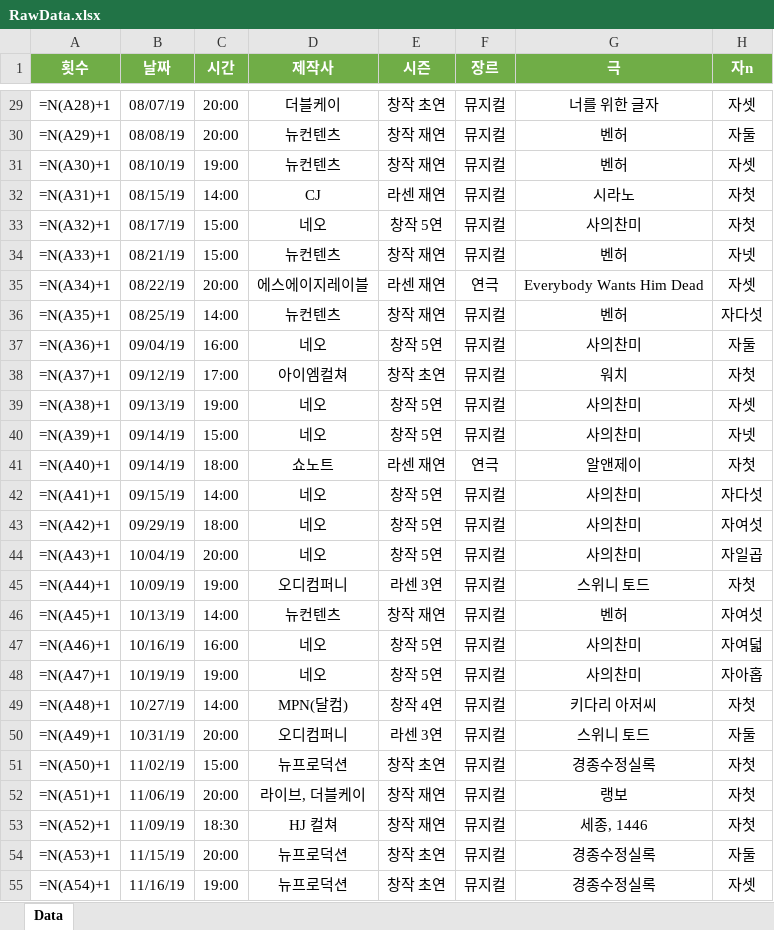
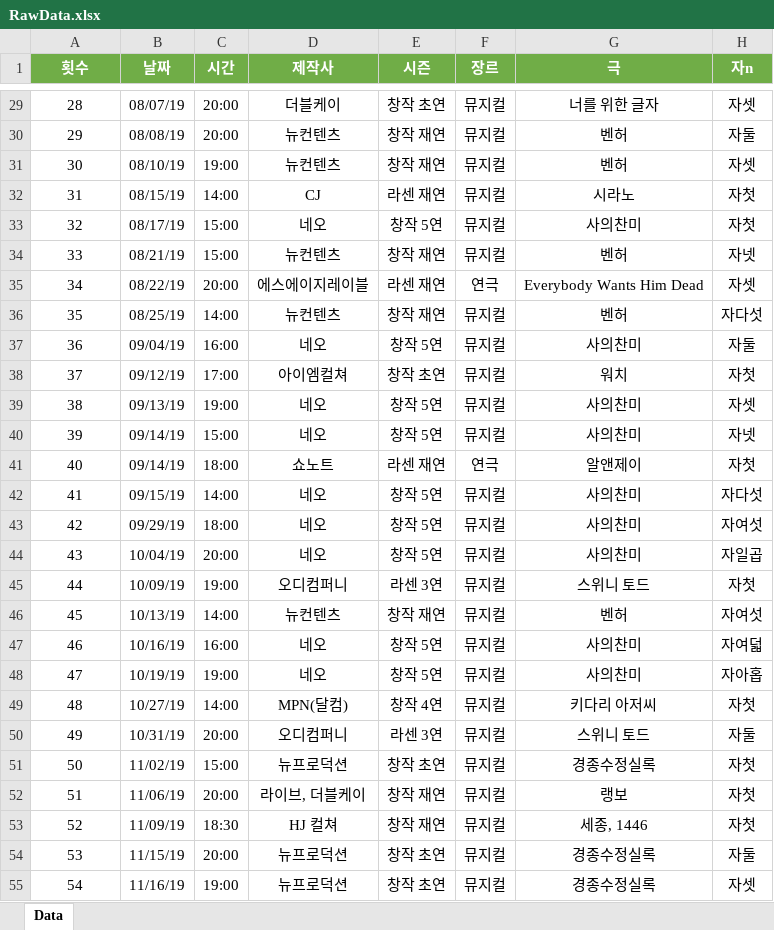
Before and after one commit to SailingSnails/SailingSnails.github.io, an Excel workbook: RawData.xlsx, sheet Data, drawn as a sheet; only a part is shown, gaps mark what is left out; values as stored, in another font and other column widths than the file's, no borders; formulas are shown in place of their values; table styles not drawn; the diff covers the shown part only; the diff names each change by its address in the sheet, - before the commit and + after, or states it on an @@ line.

```diff
--- a/RawData.xlsx (sheet Data)
+++ b/RawData.xlsx (sheet Data)
-A29 (횟수): =N(A28)+1
+A29 (횟수): 28
-A30 (횟수): =N(A29)+1
+A30 (횟수): 29
-A31 (횟수): =N(A30)+1
+A31 (횟수): 30
-A32 (횟수): =N(A31)+1
+A32 (횟수): 31
-A33 (횟수): =N(A32)+1
+A33 (횟수): 32
-A34 (횟수): =N(A33)+1
+A34 (횟수): 33
-A35 (횟수): =N(A34)+1
+A35 (횟수): 34
-A36 (횟수): =N(A35)+1
+A36 (횟수): 35
-A37 (횟수): =N(A36)+1
+A37 (횟수): 36
-A38 (횟수): =N(A37)+1
+A38 (횟수): 37
-A39 (횟수): =N(A38)+1
+A39 (횟수): 38
-A40 (횟수): =N(A39)+1
+A40 (횟수): 39
-A41 (횟수): =N(A40)+1
+A41 (횟수): 40
-A42 (횟수): =N(A41)+1
+A42 (횟수): 41
-A43 (횟수): =N(A42)+1
+A43 (횟수): 42
-A44 (횟수): =N(A43)+1
+A44 (횟수): 43
-A45 (횟수): =N(A44)+1
+A45 (횟수): 44
-A46 (횟수): =N(A45)+1
+A46 (횟수): 45
-A47 (횟수): =N(A46)+1
+A47 (횟수): 46
-A48 (횟수): =N(A47)+1
+A48 (횟수): 47
-A49 (횟수): =N(A48)+1
+A49 (횟수): 48
-A50 (횟수): =N(A49)+1
+A50 (횟수): 49
-A51 (횟수): =N(A50)+1
+A51 (횟수): 50
-A52 (횟수): =N(A51)+1
+A52 (횟수): 51
-A53 (횟수): =N(A52)+1
+A53 (횟수): 52
-A54 (횟수): =N(A53)+1
+A54 (횟수): 53
-A55 (횟수): =N(A54)+1
+A55 (횟수): 54
```
Also changed, not shown: 686 edited cells elsewhere in this sheet, 1 other file.
